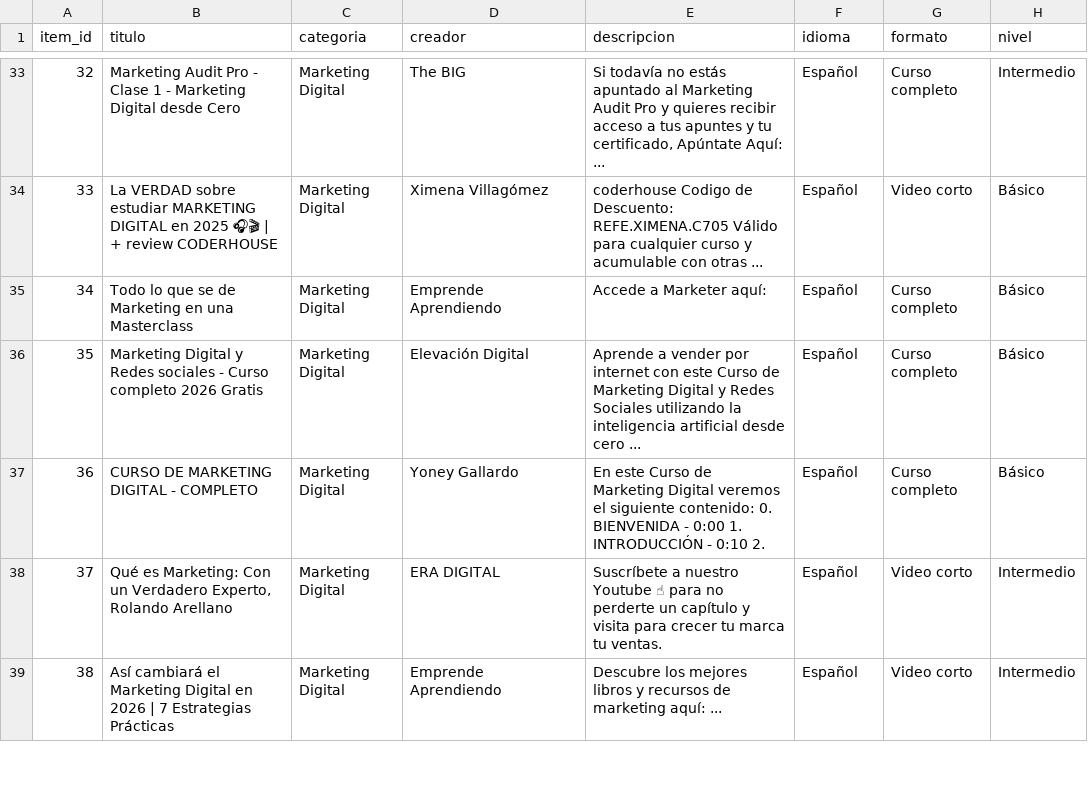
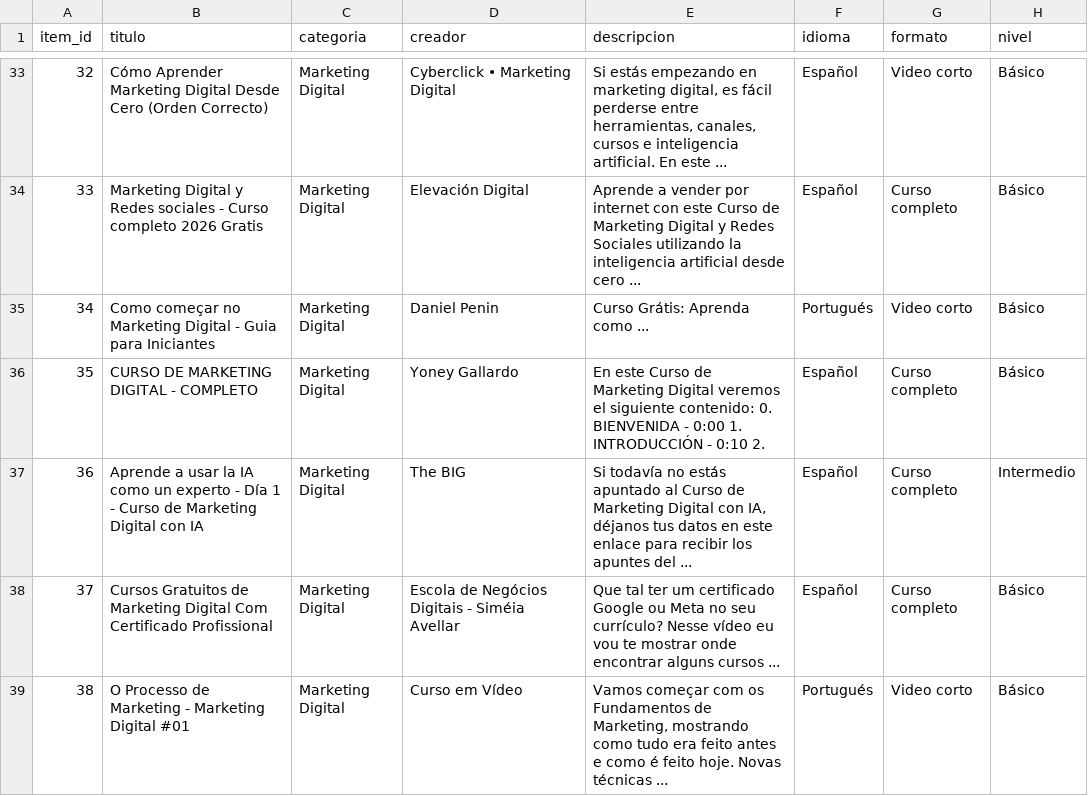
Before and after one commit to mateogervasi1/recomendador-cursos, a CSV file: 03_App/data/items_clean.csv, drawn as a sheet; only a part is shown, gaps mark what is left out; the diff covers the shown part only; the diff names each change by its address in the sheet, - before the commit and + after, or states it on an @@ line.

```diff
--- a/03_App/data/items_clean.csv
+++ b/03_App/data/items_clean.csv
-B33 (titulo): Marketing Audit Pro - Clase 1 - Marketing Digital desde Cero
+B33 (titulo): Cómo Aprender Marketing Digital Desde Cero (Orden Correcto)
-D33 (creador): The BIG
+D33 (creador): Cyberclick • Marketing Digital
-E33 (descripcion): Si todavía no estás apuntado al Marketing Audit Pro y quieres recibir acceso a tus apuntes y tu certificado, Apúntate Aquí: ...
+E33 (descripcion): Si estás empezando en marketing digital, es fácil perderse entre herramientas, canales, cursos e inteligencia artificial. En este ...
-G33 (formato): Curso completo
+G33 (formato): Video corto
-H33 (nivel): Intermedio
+H33 (nivel): Básico
-B34 (titulo): La VERDAD sobre estudiar MARKETING DIGITAL en 2025 🎧🎬 | + review CODERHOUSE
+B34 (titulo): Marketing Digital y Redes sociales - Curso completo 2026 Gratis
-D34 (creador): Ximena Villagómez
+D34 (creador): Elevación Digital
-E34 (descripcion): coderhouse Codigo de Descuento: REFE.XIMENA.C705 Válido para cualquier curso y acumulable con otras ...
+E34 (descripcion): Aprende a vender por internet con este Curso de Marketing Digital y Redes Sociales utilizando la inteligencia artificial desde cero ...
-G34 (formato): Video corto
+G34 (formato): Curso completo
-B35 (titulo): Todo lo que se de Marketing en una Masterclass
+B35 (titulo): Como começar no Marketing Digital - Guia para Iniciantes
-D35 (creador): Emprende Aprendiendo
+D35 (creador): Daniel Penin
-E35 (descripcion): Accede a Marketer aquí:
+E35 (descripcion): Curso Grátis: Aprenda como ...
-F35 (idioma): Español
+F35 (idioma): Portugués
-G35 (formato): Curso completo
+G35 (formato): Video corto
-B36 (titulo): Marketing Digital y Redes sociales - Curso completo 2026 Gratis
+B36 (titulo): CURSO DE MARKETING DIGITAL - COMPLETO
-D36 (creador): Elevación Digital
+D36 (creador): Yoney Gallardo
-E36 (descripcion): Aprende a vender por internet con este Curso de Marketing Digital y Redes Sociales utilizando la inteligencia artificial desde cero ...
+E36 (descripcion): En este Curso de Marketing Digital veremos el siguiente contenido: 0. BIENVENIDA - 0:00 1. INTRODUCCIÓN - 0:10 2.
-B37 (titulo): CURSO DE MARKETING DIGITAL - COMPLETO
+B37 (titulo): Aprende a usar la IA como un experto - Día 1 - Curso de Marketing Digital con IA
-D37 (creador): Yoney Gallardo
+D37 (creador): The BIG
-E37 (descripcion): En este Curso de Marketing Digital veremos el siguiente contenido: 0. BIENVENIDA - 0:00 1. INTRODUCCIÓN - 0:10 2.
+E37 (descripcion): Si todavía no estás apuntado al Curso de Marketing Digital con IA, déjanos tus datos en este enlace para recibir los apuntes del ...
-H37 (nivel): Básico
+H37 (nivel): Intermedio
-B38 (titulo): Qué es Marketing: Con un Verdadero Experto, Rolando Arellano
+B38 (titulo): Cursos Gratuitos de Marketing Digital Com Certificado Profissional
-D38 (creador): ERA DIGITAL
+D38 (creador): Escola de Negócios Digitais - Siméia Avellar
-E38 (descripcion): Suscríbete a nuestro Youtube ☝ para no perderte un capítulo y visita para crecer tu marca tu ventas.
+E38 (descripcion): Que tal ter um certificado Google ou Meta no seu currículo? Nesse vídeo eu vou te mostrar onde encontrar alguns cursos ...
-G38 (formato): Video corto
+G38 (formato): Curso completo
-H38:H39 (nivel): Intermedio
+H38:H39 (nivel): Básico
-B39 (titulo): Así cambiará el Marketing Digital en 2026 | 7 Estrategias Prácticas
+B39 (titulo): O Processo de Marketing - Marketing Digital #01
-D39 (creador): Emprende Aprendiendo
+D39 (creador): Curso em Vídeo
-E39 (descripcion): Descubre los mejores libros y recursos de marketing aquí: ...
+E39 (descripcion): Vamos começar com os Fundamentos de Marketing, mostrando como tudo era feito antes e como é feito hoje. Novas técnicas ...
-F39 (idioma): Español
+F39 (idioma): Portugués
```
Also changed, not shown: 155 edited cells elsewhere in this file, 03_App/data/interactions_clean.csv, 1 other file.
